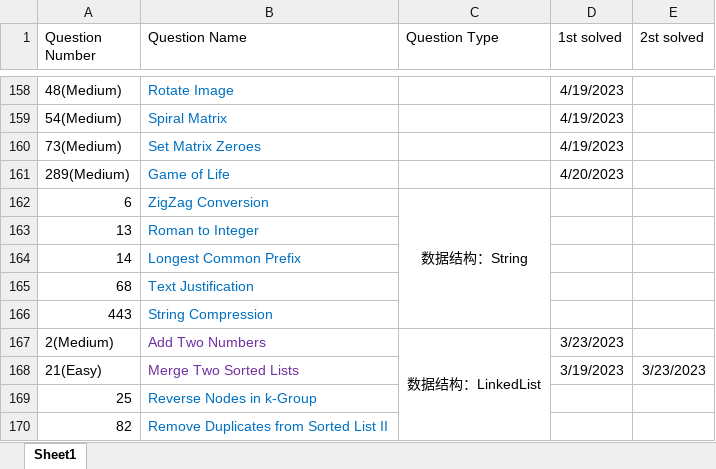
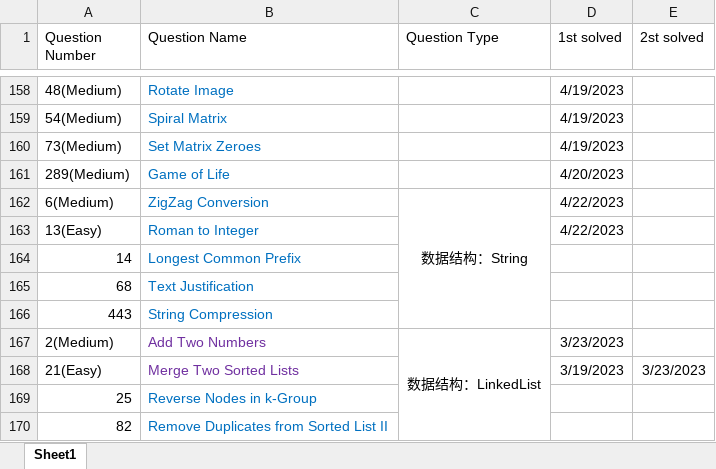
Before and after one commit to calebhuangsea/Leetcode, an Excel workbook: Leetcode Process.xlsx, sheet Sheet1, drawn as a sheet; only a part is shown, gaps mark what is left out; values as stored, in another font and other column widths than the file's, no borders; removed rows and columns are numbered as before the commit, all else as after; the diff names each change by its address in the sheet, - before the commit and + after, or states it on an @@ line.

```diff
--- a/Leetcode Process.xlsx (sheet Sheet1)
+++ b/Leetcode Process.xlsx (sheet Sheet1)
-A162 (Question Number): 6
+A162 (Question Number): 6(Medium)
-D162 (1st solved): (empty)
+D162 (1st solved): 4/22/2023
-row 163: 13 | Roman to Integer
+row 163: 13(Easy) | Roman to Integer |  | 4/22/2023
```
Also changed, not shown: 4 other files.
